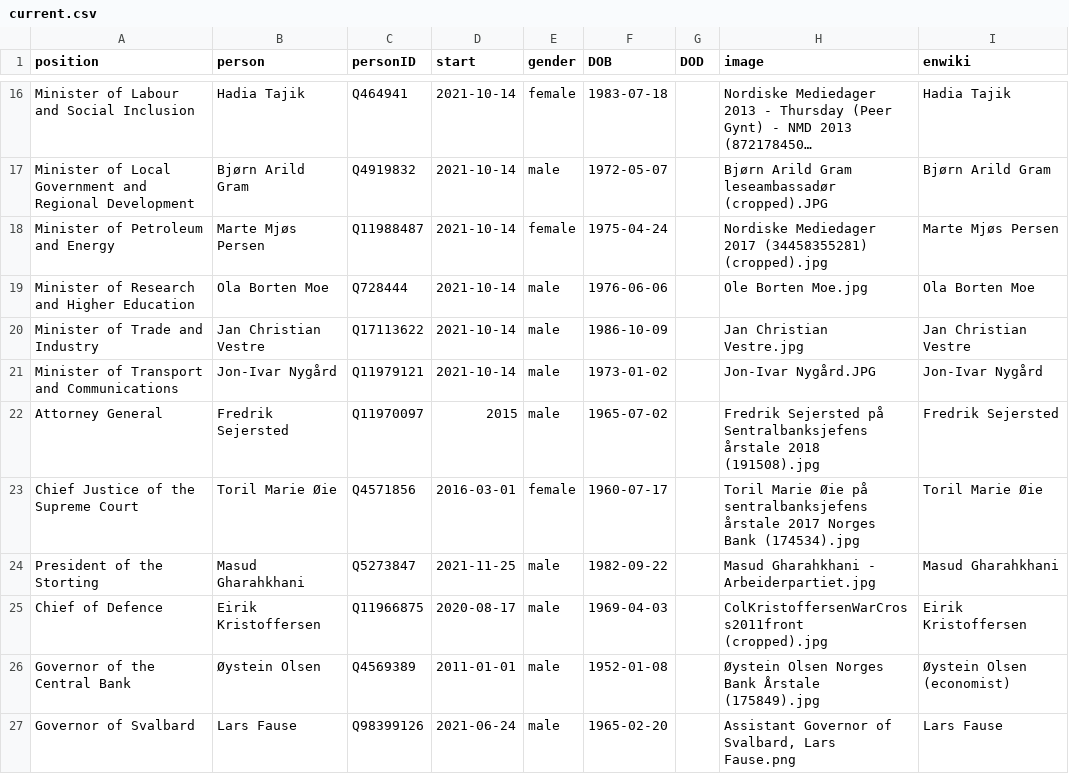
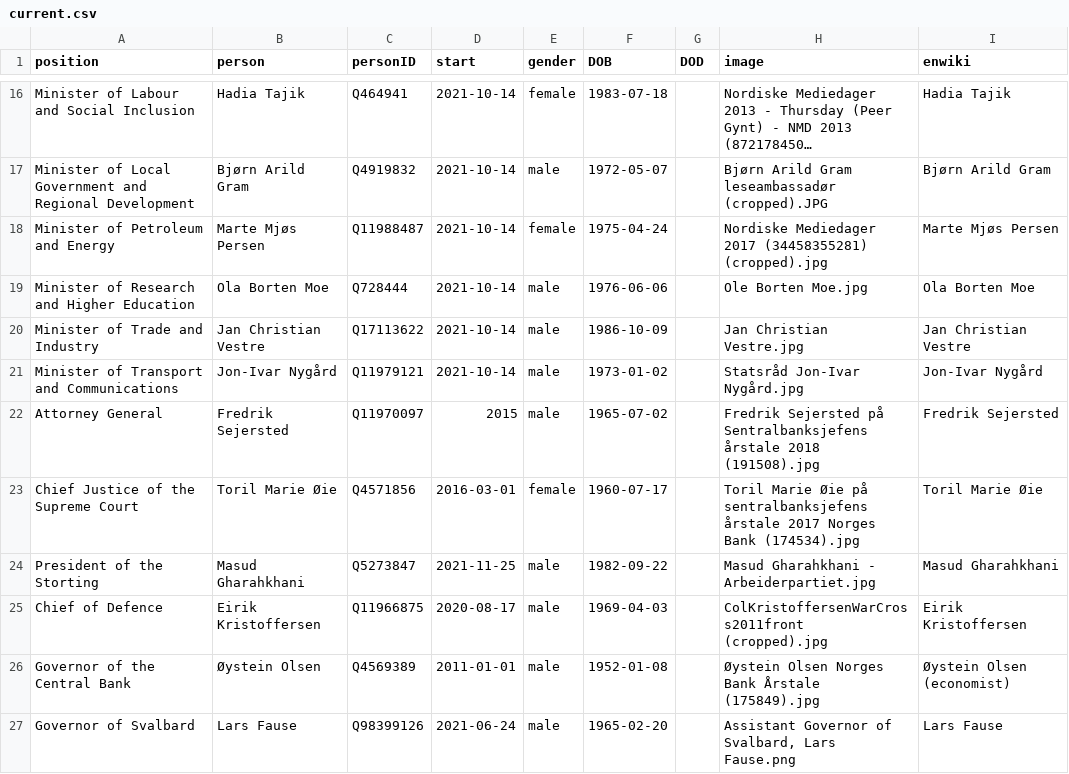
Before and after one commit to every-politician-scrapers/norway-cabinet, a CSV file: html/current.csv, drawn as a sheet; only a part is shown, gaps mark what is left out; long unchanged cells end in ….

```diff
--- a/html/current.csv
+++ b/html/current.csv
@@ -20,3 +20,3 @@ Minister of Research and Higher Education,Ola Borten Moe,Q728444,2021-10-14,male
 Minister of Trade and Industry,Jan Christian Vestre,Q17113622,2021-10-14,male,1986-10-09,,Jan Christian Vestre.jpg,Jan Christian Vestre
-Minister of Transport and Communications,Jon-Ivar Nygård,Q11979121,2021-10-14,male,1973-01-02,,Jon-Ivar Nygård.JPG,Jon-Ivar Nygård
+Minister of Transport and Communications,Jon-Ivar Nygård,Q11979121,2021-10-14,male,1973-01-02,,Statsråd Jon-Ivar Nygård.jpg,Jon-Ivar Nygård
 Attorney General,Fredrik Sejersted,Q11970097,2015,male,1965-07-02,,Fredrik Sejersted på Sentralbanksjefens årstale 2018 (191508).jpg,Fredrik Sejersted
```
Also changed, not shown: html/holders21.csv, html/legislators.csv.
